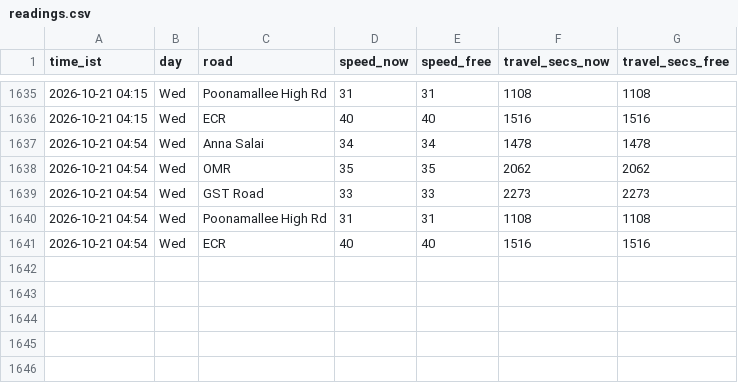
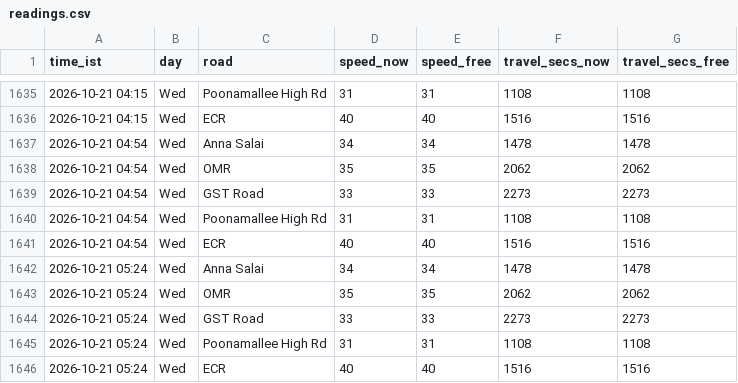
Before and after one commit to kannacodrex/chennai-traffic, a CSV file: data/readings.csv, drawn as a sheet; only a part is shown, gaps mark what is left out.

Commit message:
Add readings

```diff
--- a/data/readings.csv
+++ b/data/readings.csv
@@ -1641 +1641,6 @@ time_ist,day,road,speed_now,speed_free,travel_secs_now,travel_secs_free
 2026-10-21 04:54,Wed,ECR,40,40,1516,1516
+2026-10-21 05:24,Wed,Anna Salai,34,34,1478,1478
+2026-10-21 05:24,Wed,OMR,35,35,2062,2062
+2026-10-21 05:24,Wed,GST Road,33,33,2273,2273
+2026-10-21 05:24,Wed,Poonamallee High Rd,31,31,1108,1108
+2026-10-21 05:24,Wed,ECR,40,40,1516,1516
```
